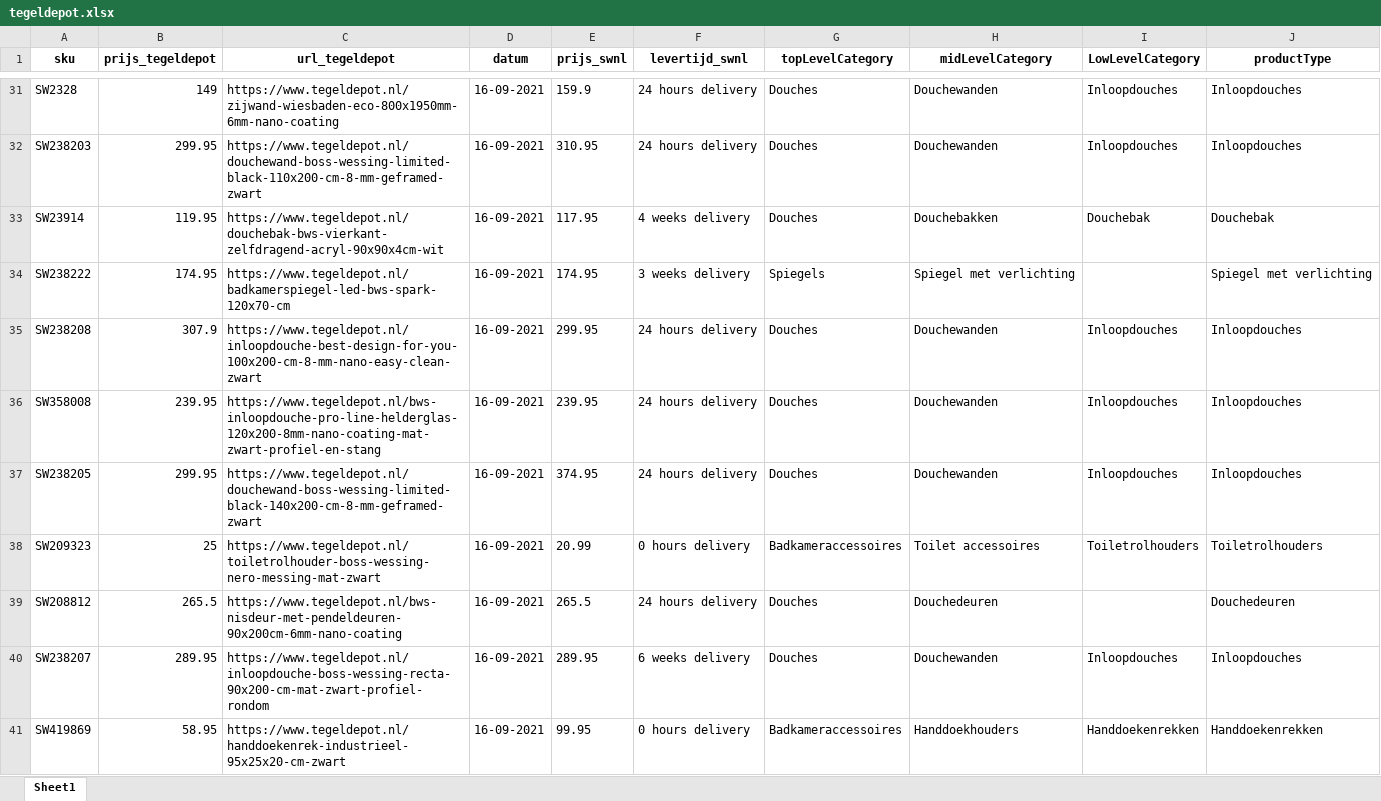
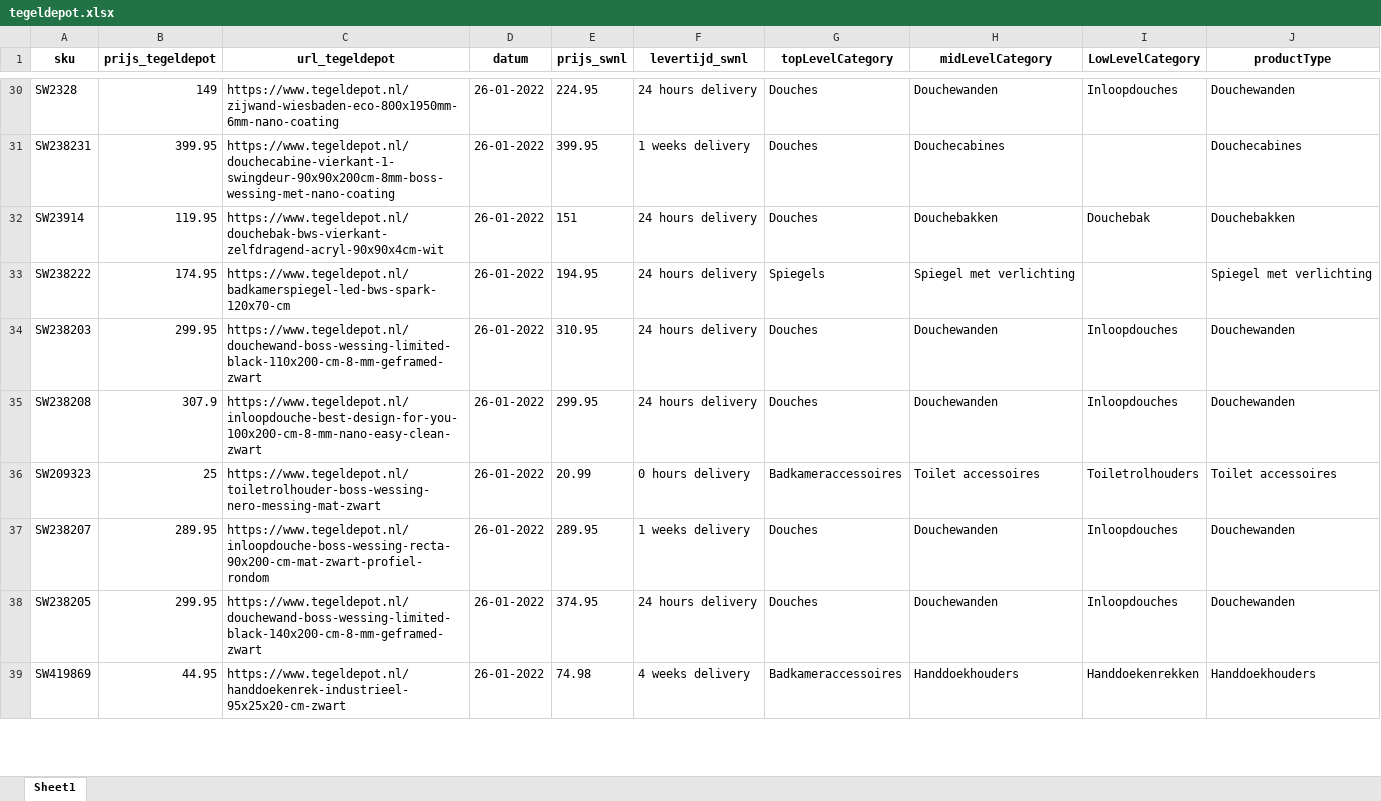
Before and after one commit to nick-sieraad-sawiday/scraping-concurrenten, an Excel workbook: outputs/tegeldepot.xlsx, sheet Sheet1, drawn as a sheet; only a part is shown, gaps mark what is left out; values as stored, in another font and other column widths than the file's, no borders; removed rows and columns are numbered as before the commit, all else as after; the diff covers the shown part only; the diff names each change by its address in the sheet, - before the commit and + after, or states it on an @@ line.

```diff
--- a/outputs/tegeldepot.xlsx (sheet Sheet1)
+++ b/outputs/tegeldepot.xlsx (sheet Sheet1)
-D30 (datum): 16-09-2021
+D30 (datum): 26-01-2022
-E30 (prijs_swnl): 159.9
+E30 (prijs_swnl): 224.95
-J30 (productType): Inloopdouches
+J30 (productType): Douchewanden
-row 32: SW238203 | 299.95 | https://www.tegeldepot.nl/douchewand-boss-wessing-limited-black-110x200-cm-8-mm-geframed-zwart | 16-09-2021 | 310.95 | 24 hours delivery | Douches | Douchewanden | Inloopdouches | Inloopdouches
+row 31: SW238231 | 399.95 | https://www.tegeldepot.nl/douchecabine-vierkant-1-swingdeur-90x90x200cm-8mm-boss-wessing-met-nano-coating | 26-01-2022 | 399.95 | 1 weeks delivery | Douches | Douchecabines |  | Douchecabines
-D32:D33 (datum): 16-09-2021
+D32:D33 (datum): 26-01-2022
-E32 (prijs_swnl): 117.95
+E32 (prijs_swnl): 151
-F32 (levertijd_swnl): 4 weeks delivery
+F32 (levertijd_swnl): 24 hours delivery
-J32 (productType): Douchebak
+J32 (productType): Douchebakken
-E33 (prijs_swnl): 174.95
+E33 (prijs_swnl): 194.95
-F33 (levertijd_swnl): 3 weeks delivery
+F33 (levertijd_swnl): 24 hours delivery
+row 34: SW238203 | 299.95 | https://www.tegeldepot.nl/douchewand-boss-wessing-limited-black-110x200-cm-8-mm-geframed-zwart | 26-01-2022 | 310.95 | 24 hours delivery | Douches | Douchewanden | Inloopdouches | Douchewanden
-D35 (datum): 16-09-2021
+D35 (datum): 26-01-2022
-J35 (productType): Inloopdouches
+J35 (productType): Douchewanden
-row 36: SW358008 | 239.95 | https://www.tegeldepot.nl/bws-inloopdouche-pro-line-helderglas-120x200-8mm-nano-coating-mat-zwart-profiel-en-stang | 16-09-2021 | 239.95 | 24 hours delivery | Douches | Douchewanden | Inloopdouches | Inloopdouches
-row 37: SW238205 | 299.95 | https://www.tegeldepot.nl/douchewand-boss-wessing-limited-black-140x200-cm-8-mm-geframed-zwart | 16-09-2021 | 374.95 | 24 hours delivery | Douches | Douchewanden | Inloopdouches | Inloopdouches
-D36 (datum): 16-09-2021
+D36 (datum): 26-01-2022
-J36 (productType): Toiletrolhouders
+J36 (productType): Toilet accessoires
-row 39: SW208812 | 265.5 | https://www.tegeldepot.nl/bws-nisdeur-met-pendeldeuren-90x200cm-6mm-nano-coating | 16-09-2021 | 265.5 | 24 hours delivery | Douches | Douchedeuren |  | Douchedeuren
-D37 (datum): 16-09-2021
+D37 (datum): 26-01-2022
-F37 (levertijd_swnl): 6 weeks delivery
+F37 (levertijd_swnl): 1 weeks delivery
-J37 (productType): Inloopdouches
+J37 (productType): Douchewanden
+row 38: SW238205 | 299.95 | https://www.tegeldepot.nl/douchewand-boss-wessing-limited-black-140x200-cm-8-mm-geframed-zwart | 26-01-2022 | 374.95 | 24 hours delivery | Douches | Douchewanden | Inloopdouches | Douchewanden
-B39 (prijs_tegeldepot): 58.95
+B39 (prijs_tegeldepot): 44.95
-D39 (datum): 16-09-2021
+D39 (datum): 26-01-2022
-E39 (prijs_swnl): 99.95
+E39 (prijs_swnl): 74.98
-F39 (levertijd_swnl): 0 hours delivery
+F39 (levertijd_swnl): 4 weeks delivery
-J39 (productType): Handdoekenrekken
+J39 (productType): Handdoekhouders
```
Also changed, not shown: 30 added rows, 29 removed rows and 152 edited cells elsewhere in this sheet, outputs/maxaro.xlsx, outputs/sanitairkamer.xlsx, 4 other files.
